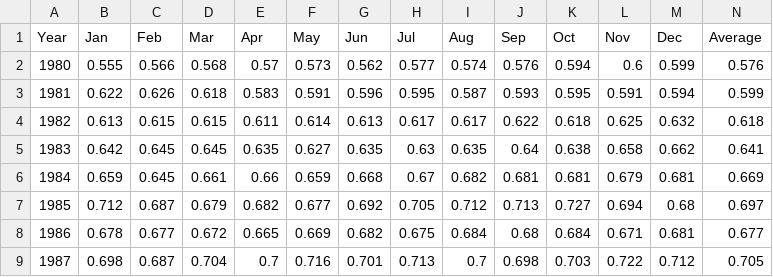
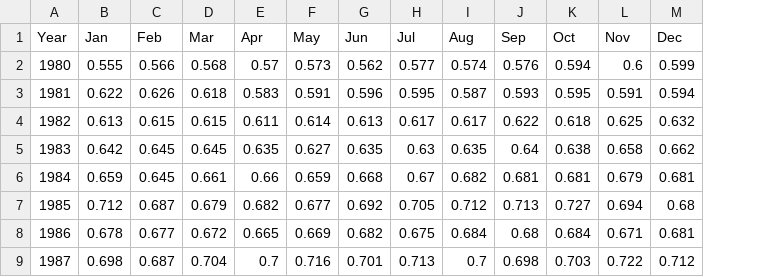
Before and after one commit to riaaa16/eggs, a CSV file: public/data/Bread/Bread, white, pan, per lb. (453.6 gm) in NE avg..csv, drawn as a sheet; only a part is shown; the diff names each change by its address in the sheet, - before the commit and + after, or states it on an @@ line.

Commit message:
Removed unnecessary column

```diff
--- a/public/data/Bread/Bread, white, pan, per lb. (453.6 gm) in NE avg..csv
+++ b/public/data/Bread/Bread, white, pan, per lb. (453.6 gm) in NE avg..csv
-column N (Average), rows 2-9: 0.576 | 0.599 | 0.618 | 0.641 | 0.669 | 0.697 | 0.677 | 0.705
```
